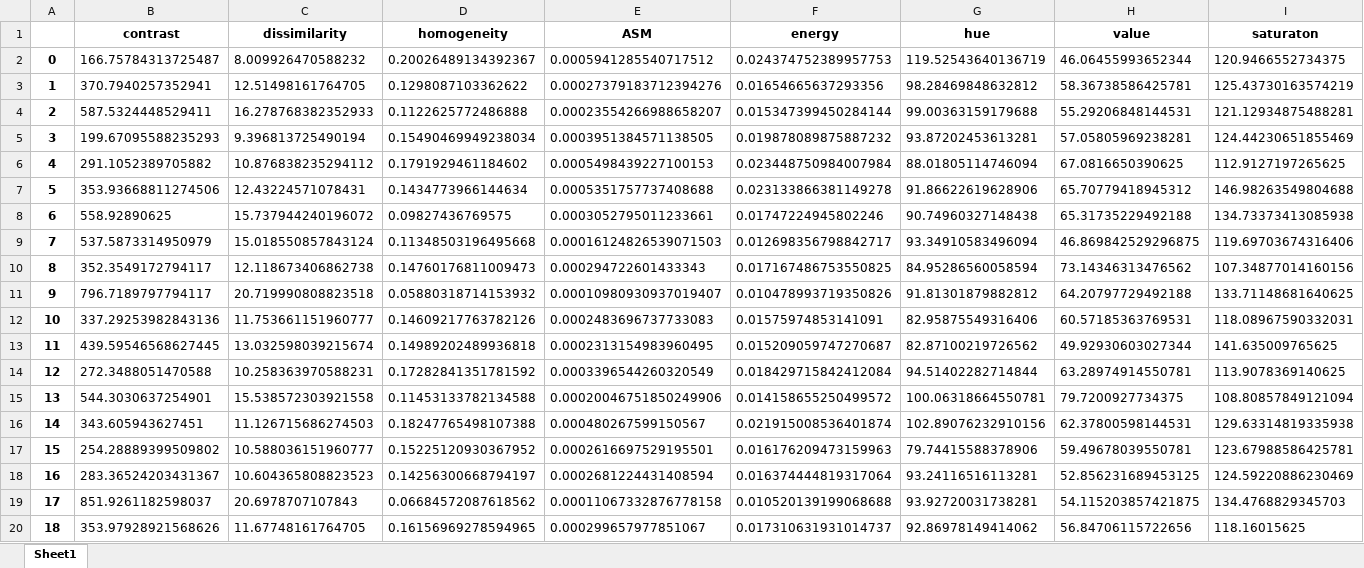
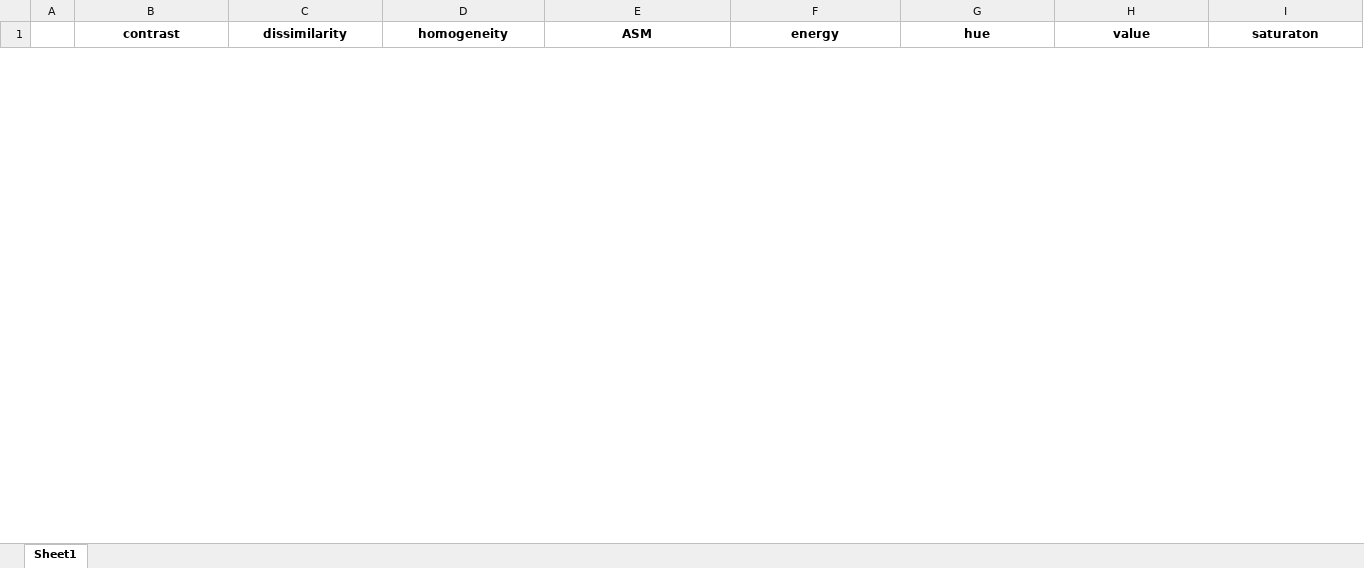
Before and after one commit to IvanRao/Leaf-Disease-Detection, an Excel workbook: codes/glcm/potato_test_Final.xlsx, sheet Sheet1, drawn as a sheet; only a part is shown; values as stored, in another font and other column widths than the file's, no borders; removed rows and columns are numbered as before the commit, all else as after; rows hold the shown columns only; the diff covers the shown part only; the diff names each change by its address in the sheet, - before the commit and + after, or states it on an @@ line.

```diff
--- a/codes/glcm/potato_test_Final.xlsx (sheet Sheet1)
+++ b/codes/glcm/potato_test_Final.xlsx (sheet Sheet1)
-row 2: 0 | 166.75784313725487 | 8.009926470588232 | 0.20026489134392367 | 0.0005941285540717512 | 0.024374752389957753 | 119.52543640136719 | 46.06455993652344 | 120.9466552734375
-row 3: 1 | 370.7940257352941 | 12.51498161764705 | 0.1298087103362622 | 0.00027379183712394276 | 0.01654665637293356 | 98.28469848632812 | 58.36738586425781 | 125.43730163574219
-row 4: 2 | 587.5324448529411 | 16.278768382352933 | 0.1122625772486888 | 0.00023554266988658207 | 0.015347399450284144 | 99.00363159179688 | 55.29206848144531 | 121.12934875488281
-row 5: 3 | 199.67095588235293 | 9.396813725490194 | 0.15490469949238034 | 0.0003951384571138505 | 0.019878089875887232 | 93.87202453613281 | 57.05805969238281 | 124.44230651855469
-row 6: 4 | 291.1052389705882 | 10.876838235294112 | 0.1791929461184602 | 0.0005498439227100153 | 0.023448750984007984 | 88.01805114746094 | 67.0816650390625 | 112.9127197265625
-row 7: 5 | 353.93668811274506 | 12.43224571078431 | 0.1434773966144634 | 0.0005351757737408688 | 0.023133866381149278 | 91.86622619628906 | 65.70779418945312 | 146.98263549804688
-row 8: 6 | 558.92890625 | 15.737944240196072 | 0.09827436769575 | 0.0003052795011233661 | 0.01747224945802246 | 90.74960327148438 | 65.31735229492188 | 134.73373413085938
-row 9: 7 | 537.5873314950979 | 15.018550857843124 | 0.11348503196495668 | 0.00016124826539071503 | 0.012698356798842717 | 93.34910583496094 | 46.869842529296875 | 119.69703674316406
-row 10: 8 | 352.3549172794117 | 12.118673406862738 | 0.14760176811009473 | 0.000294722601433343 | 0.017167486753550825 | 84.95286560058594 | 73.14346313476562 | 107.34877014160156
-row 11: 9 | 796.7189797794117 | 20.719990808823518 | 0.05880318714153932 | 0.00010980930937019407 | 0.010478993719350826 | 91.81301879882812 | 64.20797729492188 | 133.71148681640625
-row 12: 10 | 337.29253982843136 | 11.753661151960777 | 0.14609217763782126 | 0.0002483696737733083 | 0.01575974853141091 | 82.95875549316406 | 60.57185363769531 | 118.08967590332031
-row 13: 11 | 439.59546568627445 | 13.032598039215674 | 0.14989202489936818 | 0.0002313154983960495 | 0.015209059747270687 | 82.87100219726562 | 49.92930603027344 | 141.635009765625
-row 14: 12 | 272.3488051470588 | 10.258363970588231 | 0.17282841351781592 | 0.0003396544260320549 | 0.018429715842412084 | 94.51402282714844 | 63.28974914550781 | 113.9078369140625
-row 15: 13 | 544.3030637254901 | 15.538572303921558 | 0.11453133782134588 | 0.00020046751850249906 | 0.014158655250499572 | 100.06318664550781 | 79.7200927734375 | 108.80857849121094
-row 16: 14 | 343.605943627451 | 11.126715686274503 | 0.18247765498107388 | 0.000480267599150567 | 0.021915008536401874 | 102.89076232910156 | 62.37800598144531 | 129.63314819335938
-row 17: 15 | 254.28889399509802 | 10.588036151960777 | 0.15225120930367952 | 0.0002616697529195501 | 0.016176209473159963 | 79.74415588378906 | 59.49678039550781 | 123.67988586425781
-row 18: 16 | 283.36524203431367 | 10.604365808823523 | 0.14256300668794197 | 0.0002681224431408594 | 0.016374444819317064 | 93.24116516113281 | 52.856231689453125 | 124.59220886230469
-row 19: 17 | 851.9261182598037 | 20.6978707107843 | 0.06684572087618562 | 0.00011067332876778158 | 0.010520139199068688 | 93.92720031738281 | 54.115203857421875 | 134.4768829345703
-row 20: 18 | 353.97928921568626 | 11.67748161764705 | 0.16156969278594965 | 0.000299657977851067 | 0.017310631931014737 | 92.86978149414062 | 56.84706115722656 | 118.16015625
```
Also changed, not shown: 39 added rows and 81 removed rows elsewhere in this sheet, codes/glcm/potatoFinal.xlsx, codes/glcm/tomato_test_Final.xlsx, 24 other files.
